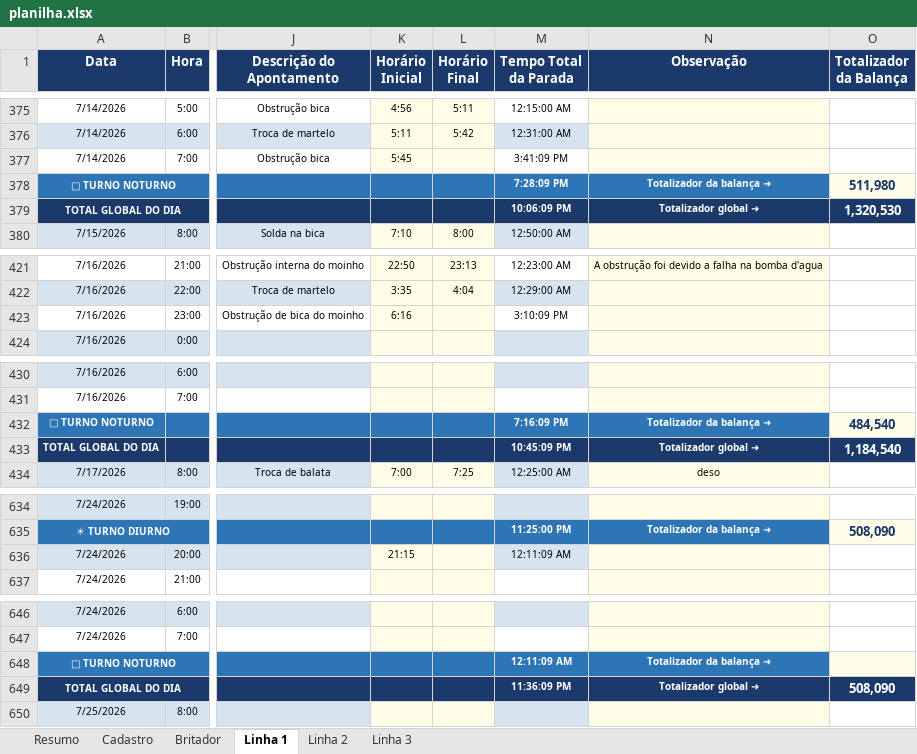
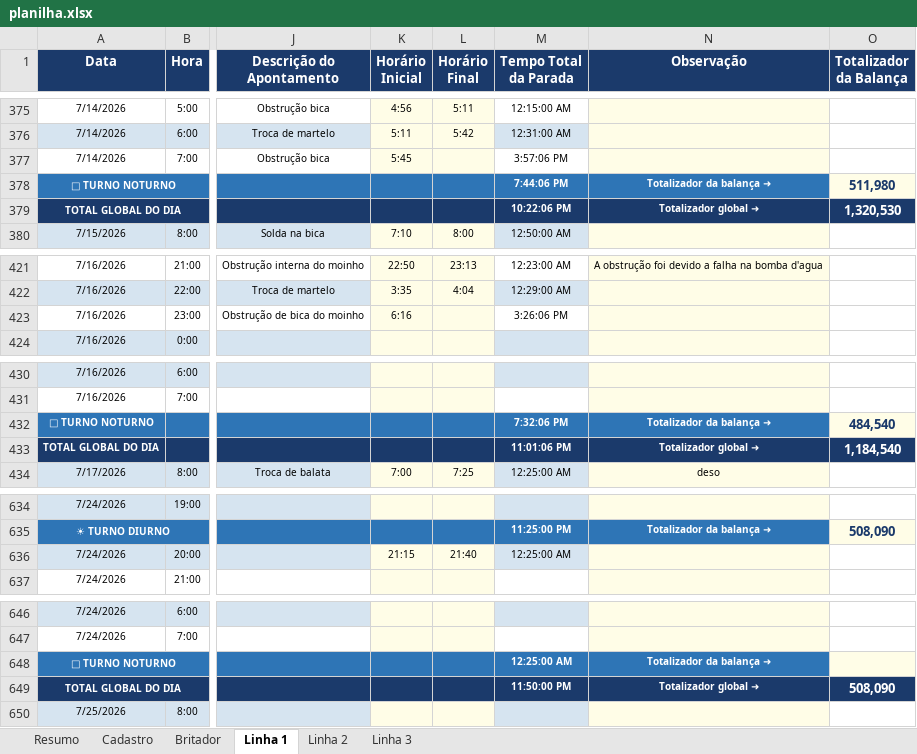
Before and after one commit to Plenz-code/BI-IMPACTANTES-PLANTA, an Excel workbook: planilha.xlsx, sheet Linha 1, drawn as a sheet; only a part is shown, gaps mark what is left out; values as stored, in another font and other column widths than the file's, no borders; the diff names each change by its address in the sheet, - before the commit and + after, or states it on an @@ line.

```diff
--- a/planilha.xlsx (sheet Linha 1)
+++ b/planilha.xlsx (sheet Linha 1)
-M377 (Tempo Total da Parada): 3:41:09 PM
+M377 (Tempo Total da Parada): 3:57:06 PM
-M378 (Tempo Total da Parada): 7:28:09 PM
+M378 (Tempo Total da Parada): 7:44:06 PM
-M379 (Tempo Total da Parada): 10:06:09 PM
+M379 (Tempo Total da Parada): 10:22:06 PM
-M423 (Tempo Total da Parada): 3:10:09 PM
+M423 (Tempo Total da Parada): 3:26:06 PM
-M432 (Tempo Total da Parada): 7:16:09 PM
+M432 (Tempo Total da Parada): 7:32:06 PM
-M433 (Tempo Total da Parada): 10:45:09 PM
+M433 (Tempo Total da Parada): 11:01:06 PM
-L636 (Horário Final): (empty)
+L636 (Horário Final): 21:40
-M636 (Tempo Total da Parada): 12:11:09 AM
+M636 (Tempo Total da Parada): 12:25:00 AM
-M648 (Tempo Total da Parada): 12:11:09 AM
+M648 (Tempo Total da Parada): 12:25:00 AM
-M649 (Tempo Total da Parada): 11:36:09 PM
+M649 (Tempo Total da Parada): 11:50:00 PM
```
Also changed, not shown: sheet Linha 3.
